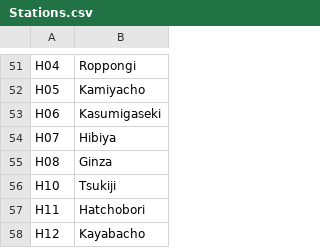
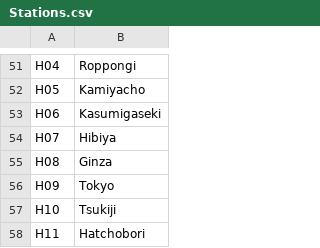
Before and after one commit to dylanhan99/DSA_Assignment_G6_DY-JK-WN, a CSV file: DSA_Assignment_G6_DY-JK-WN/Demo/Stations.csv, drawn as a sheet; only a part is shown, gaps mark what is left out; the shorter side is filled out with more unchanged rows.

```diff
--- a/DSA_Assignment_G6_DY-JK-WN/Demo/Stations.csv
+++ b/DSA_Assignment_G6_DY-JK-WN/Demo/Stations.csv
@@ -55,2 +55,3 @@ H07,Hibiya
 H08,Ginza
+H09,Tokyo
 H10,Tsukiji
```
Also changed, not shown: DSA_Assignment_G6_DY-JK-WN/Demo/Routes.csv, 6 other files.
